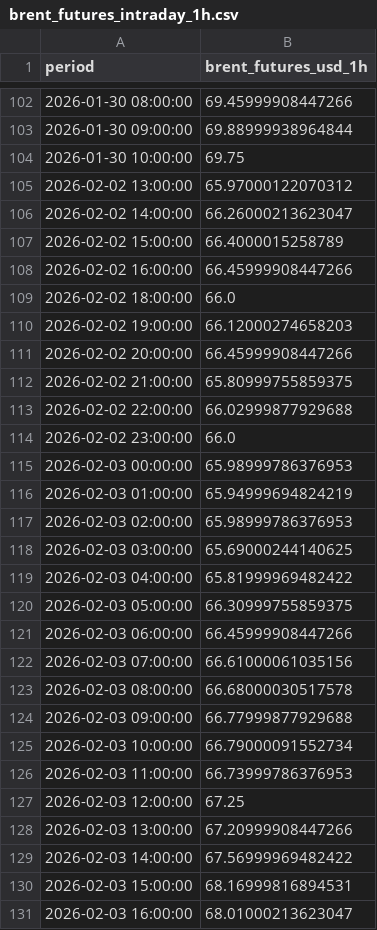
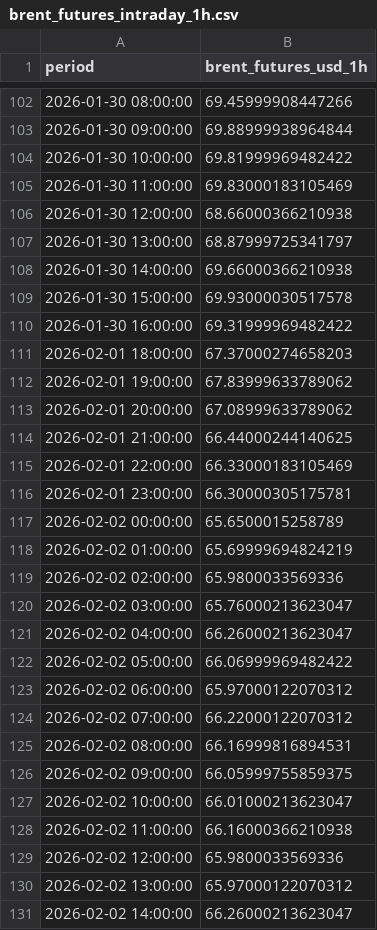
Before and after one commit to felixschrader/spritpreisprognose, a CSV file: data/brent_futures_intraday_1h.csv, drawn as a sheet; only a part is shown, gaps mark what is left out; the shorter side is filled out with more unchanged rows; the diff covers the shown part only.

```diff
--- a/data/brent_futures_intraday_1h.csv
+++ b/data/brent_futures_intraday_1h.csv
@@ -103,3 +103,28 @@ period,brent_futures_usd_1h
 2026-01-30 09:00:00,69.88999938964844
-2026-01-30 10:00:00,69.75
+2026-01-30 10:00:00,69.81999969482422
+2026-01-30 11:00:00,69.83000183105469
+2026-01-30 12:00:00,68.66000366210938
+2026-01-30 13:00:00,68.87999725341797
+2026-01-30 14:00:00,69.66000366210938
+2026-01-30 15:00:00,69.93000030517578
+2026-01-30 16:00:00,69.31999969482422
+2026-02-01 18:00:00,67.37000274658203
+2026-02-01 19:00:00,67.83999633789062
+2026-02-01 20:00:00,67.08999633789062
+2026-02-01 21:00:00,66.44000244140625
+2026-02-01 22:00:00,66.33000183105469
+2026-02-01 23:00:00,66.30000305175781
+2026-02-02 00:00:00,65.6500015258789
+2026-02-02 01:00:00,65.69999694824219
+2026-02-02 02:00:00,65.9800033569336
+2026-02-02 03:00:00,65.76000213623047
+2026-02-02 04:00:00,66.26000213623047
+2026-02-02 05:00:00,66.06999969482422
+2026-02-02 06:00:00,65.97000122070312
+2026-02-02 07:00:00,66.22000122070312
+2026-02-02 08:00:00,66.16999816894531
+2026-02-02 09:00:00,66.05999755859375
+2026-02-02 10:00:00,66.01000213623047
+2026-02-02 11:00:00,66.16000366210938
+2026-02-02 12:00:00,65.9800033569336
 2026-02-02 13:00:00,65.97000122070312
```
Also changed, not shown: 7 edited cells elsewhere in this file, 2 other files.
